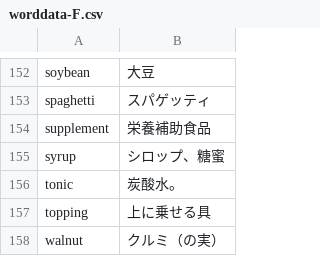
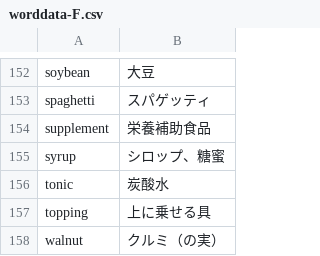
Before and after one commit to Ishihar/Quizsc, a CSV file: app/src/main/assets/worddata-F.csv, drawn as a sheet; only a part is shown, gaps mark what is left out.

```diff
--- a/app/src/main/assets/worddata-F.csv
+++ b/app/src/main/assets/worddata-F.csv
@@ -155,3 +155,3 @@ supplement,栄養補助食品
 syrup,シロップ、糖蜜
-tonic,炭酸水。
+tonic,炭酸水
 topping,上に乗せる具
```
Also changed, not shown: app/src/main/assets/worddata-A.csv, app/src/main/assets/worddata-B.csv, 22 other files.
